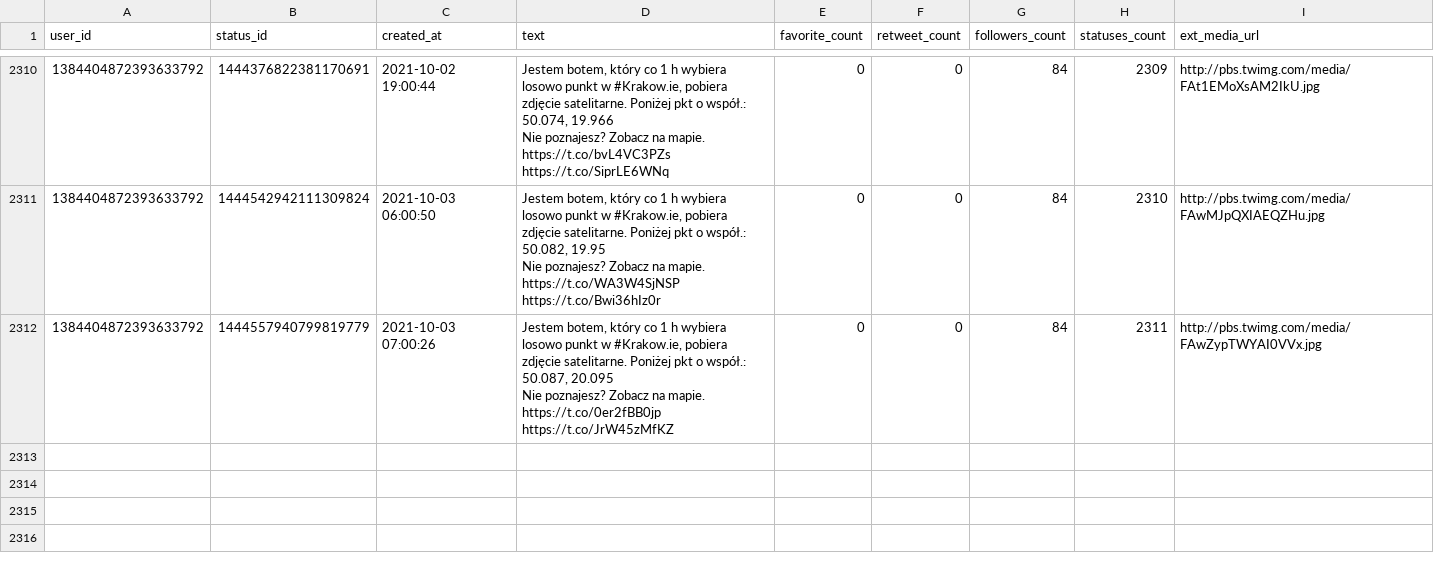
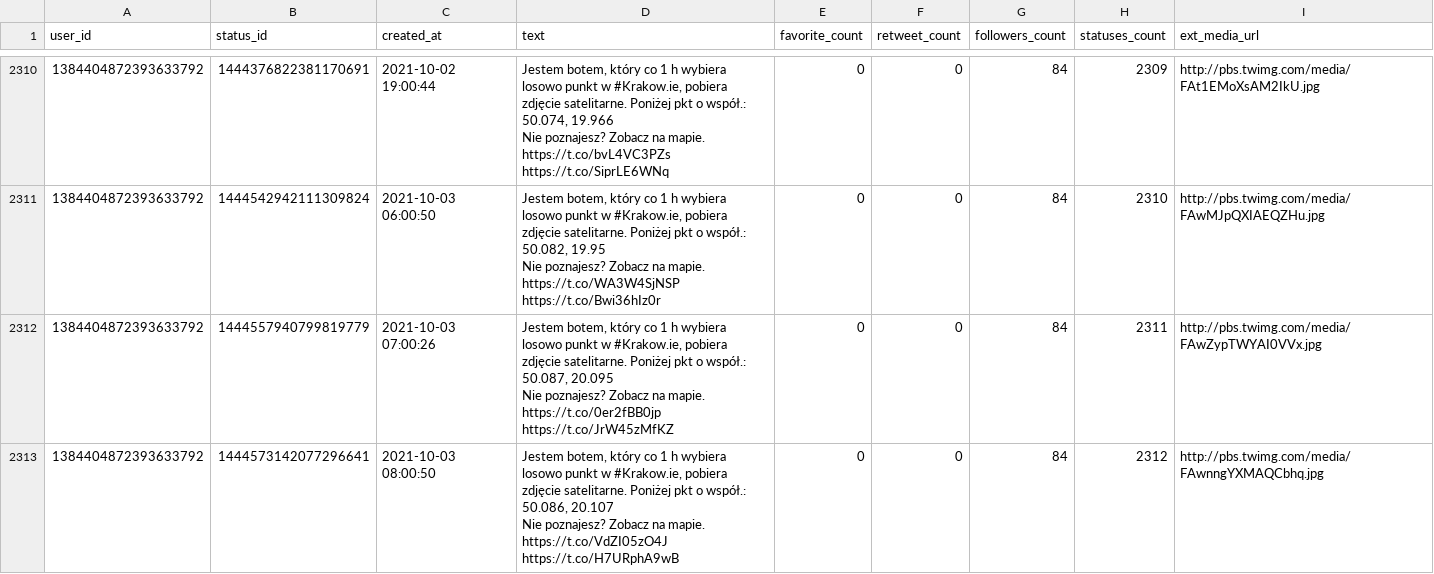
Before and after one commit to sms1962/botblog, a CSV file: data/botkrakow_archiwum_twitow.csv, drawn as a sheet; only a part is shown, gaps mark what is left out; ↵ is a line break in a cell; the diff names each change by its address in the sheet, - before the commit and + after, or states it on an @@ line.

Commit message:
Zapisanie nowych twitow botkrakow

```diff
--- a/data/botkrakow_archiwum_twitow.csv
+++ b/data/botkrakow_archiwum_twitow.csv
+row 2313: 1384404872393633792 | 1444573142077296641 | 2021-10-03 08:00:50 | Jestem botem, który co 1 h wybiera losowo punkt w #Krakow.ie, pobiera zdjęcie satelitarne. Poniżej pkt o współ.: 50.086, 20.107 ↵ Nie poznajesz? Zobacz na mapie. https://t.co/VdZI05zO4J https://t.co/H7URphA9wB | 0 | 0 | 84 | 2312 | http://pbs.twimg.com/media/FAwnngYXMAQCbhq.jpg
```
Also changed, not shown: 1 other file.
